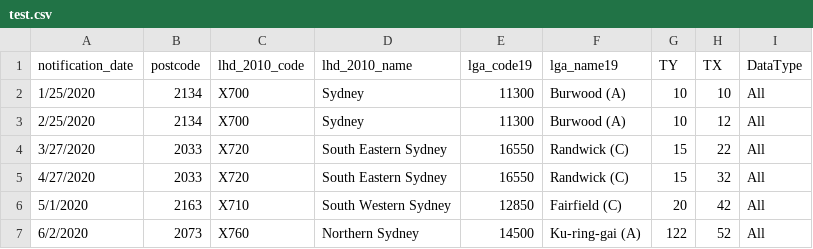
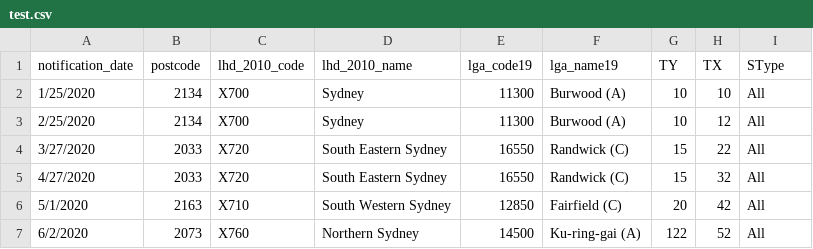
Before and after one commit to lipingxie/lipingxie.github.io, a CSV file: data/test.csv, drawn as a sheet; only a part is shown.

```diff
--- a/data/test.csv
+++ b/data/test.csv
@@ -1,2 +1,2 @@
-notification_date,postcode,lhd_2010_code,lhd_2010_name,lga_code19,lga_name19,TY,TX,DataType
+notification_date,postcode,lhd_2010_code,lhd_2010_name,lga_code19,lga_name19,TY,TX,SType
 1/25/2020,2134,X700,Sydney,11300,Burwood (A),10,10,All
```
Also changed, not shown: 1 other file.
